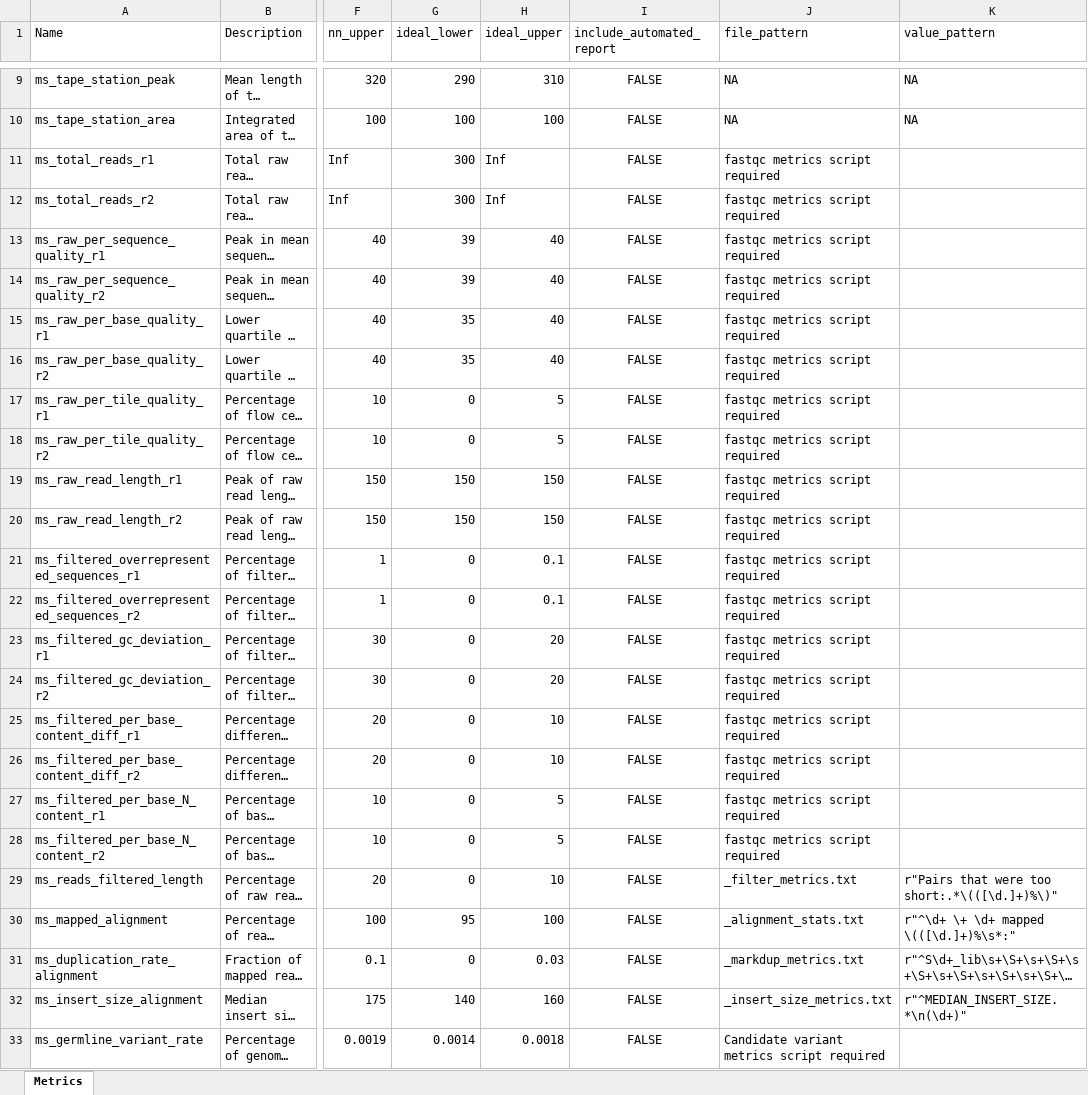
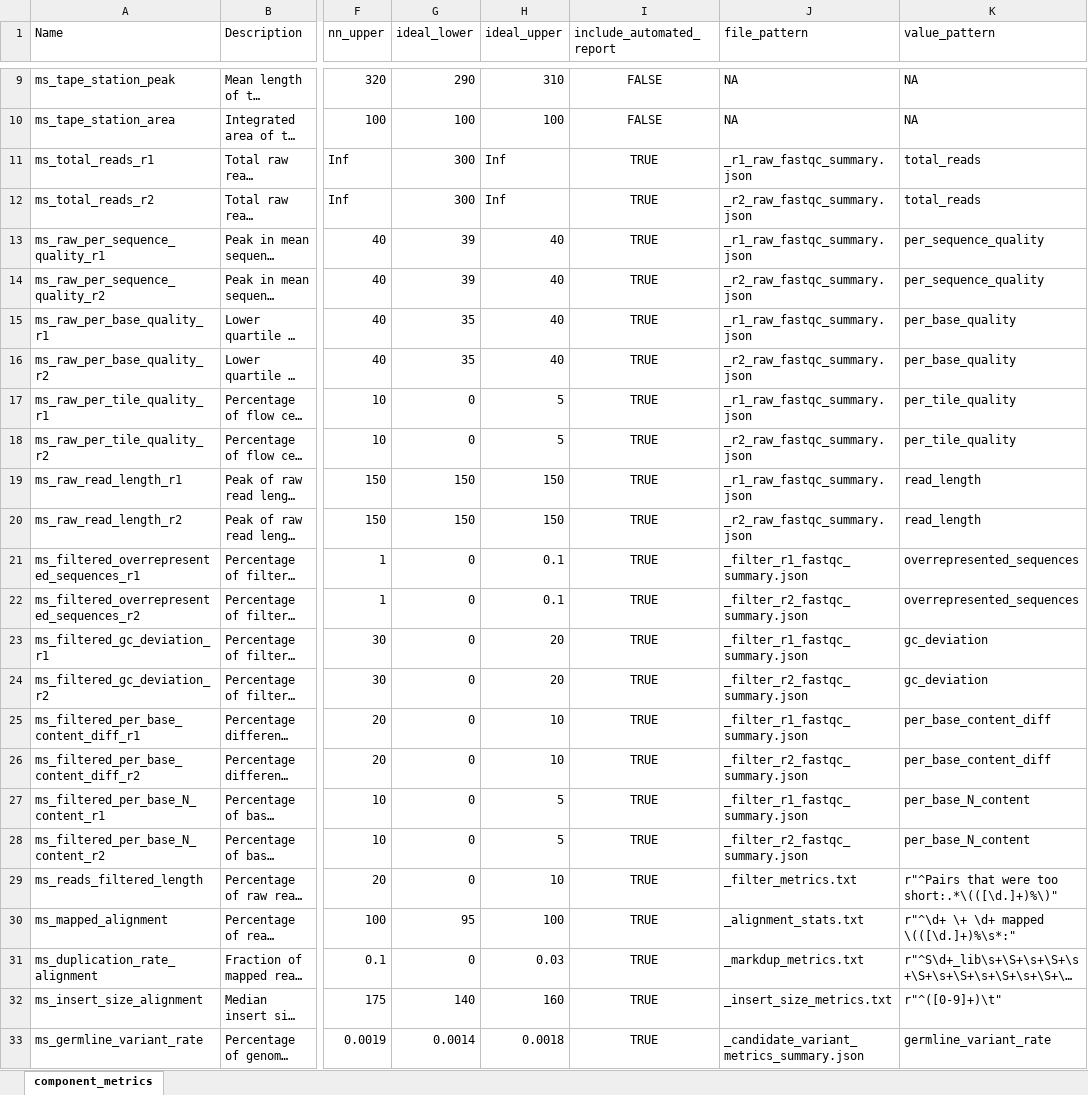
Before and after one commit to systematicmedicine/SomaticCODEC, an Excel workbook: config/component_level_metrics.xlsx, sheet component_metrics, drawn as a sheet; only a part is shown, gaps mark what is left out; long unchanged cells end in …; values as stored, in another font and other column widths than the file's, no borders; conditional formats not drawn; the diff covers the shown part only; the diff names each change by its address in the sheet, - before the commit and + after, or states it on an @@ line.

Commit message:
Updated component metrics

```diff
--- a/config/component_level_metrics.xlsx (sheet component_metrics)
+++ b/config/component_level_metrics.xlsx (sheet component_metrics)
-sheet tab: Metrics
+sheet tab: component_metrics
-I11:I33 (include_automated_report): FALSE
+I11:I33 (include_automated_report): TRUE
-J11 (file_pattern): fastqc metrics script required
+J11 (file_pattern): _r1_raw_fastqc_summary.json
-K11:K12 (value_pattern): (empty)
+K11:K12 (value_pattern): total_reads
-J12 (file_pattern): fastqc metrics script required
+J12 (file_pattern): _r2_raw_fastqc_summary.json
-J13 (file_pattern): fastqc metrics script required
+J13 (file_pattern): _r1_raw_fastqc_summary.json
-K13:K14 (value_pattern): (empty)
+K13:K14 (value_pattern): per_sequence_quality
-J14 (file_pattern): fastqc metrics script required
+J14 (file_pattern): _r2_raw_fastqc_summary.json
-J15 (file_pattern): fastqc metrics script required
+J15 (file_pattern): _r1_raw_fastqc_summary.json
-K15:K16 (value_pattern): (empty)
+K15:K16 (value_pattern): per_base_quality
-J16 (file_pattern): fastqc metrics script required
+J16 (file_pattern): _r2_raw_fastqc_summary.json
-J17 (file_pattern): fastqc metrics script required
+J17 (file_pattern): _r1_raw_fastqc_summary.json
-K17:K18 (value_pattern): (empty)
+K17:K18 (value_pattern): per_tile_quality
-J18 (file_pattern): fastqc metrics script required
+J18 (file_pattern): _r2_raw_fastqc_summary.json
-J19 (file_pattern): fastqc metrics script required
+J19 (file_pattern): _r1_raw_fastqc_summary.json
-K19:K20 (value_pattern): (empty)
+K19:K20 (value_pattern): read_length
-J20 (file_pattern): fastqc metrics script required
+J20 (file_pattern): _r2_raw_fastqc_summary.json
-J21 (file_pattern): fastqc metrics script required
+J21 (file_pattern): _filter_r1_fastqc_summary.json
-K21:K22 (value_pattern): (empty)
+K21:K22 (value_pattern): overrepresented_sequences
-J22 (file_pattern): fastqc metrics script required
+J22 (file_pattern): _filter_r2_fastqc_summary.json
-J23 (file_pattern): fastqc metrics script required
+J23 (file_pattern): _filter_r1_fastqc_summary.json
-K23:K24 (value_pattern): (empty)
+K23:K24 (value_pattern): gc_deviation
-J24 (file_pattern): fastqc metrics script required
+J24 (file_pattern): _filter_r2_fastqc_summary.json
-J25 (file_pattern): fastqc metrics script required
+J25 (file_pattern): _filter_r1_fastqc_summary.json
-K25:K26 (value_pattern): (empty)
+K25:K26 (value_pattern): per_base_content_diff
-J26 (file_pattern): fastqc metrics script required
+J26 (file_pattern): _filter_r2_fastqc_summary.json
-J27 (file_pattern): fastqc metrics script required
+J27 (file_pattern): _filter_r1_fastqc_summary.json
-K27:K28 (value_pattern): (empty)
+K27:K28 (value_pattern): per_base_N_content
-J28 (file_pattern): fastqc metrics script required
+J28 (file_pattern): _filter_r2_fastqc_summary.json
-K29 (value_pattern): r"Pairs that were too short:.*\(([\d.]+)%\)"
+K29 (value_pattern): r"^Pairs that were too short:.*\(([\d.]+)%\)"
-K32 (value_pattern): r"^MEDIAN_INSERT_SIZE.*\n(\d+)"
+K32 (value_pattern): r"^([0-9]+)\t"
-J33 (file_pattern): Candidate variant metrics script required
+J33 (file_pattern): _candidate_variant_metrics_summary.json
-K33 (value_pattern): (empty)
+K33 (value_pattern): germline_variant_rate
```
Also changed, not shown: 111 edited cells and cell formats elsewhere in this sheet, 1 other file.
